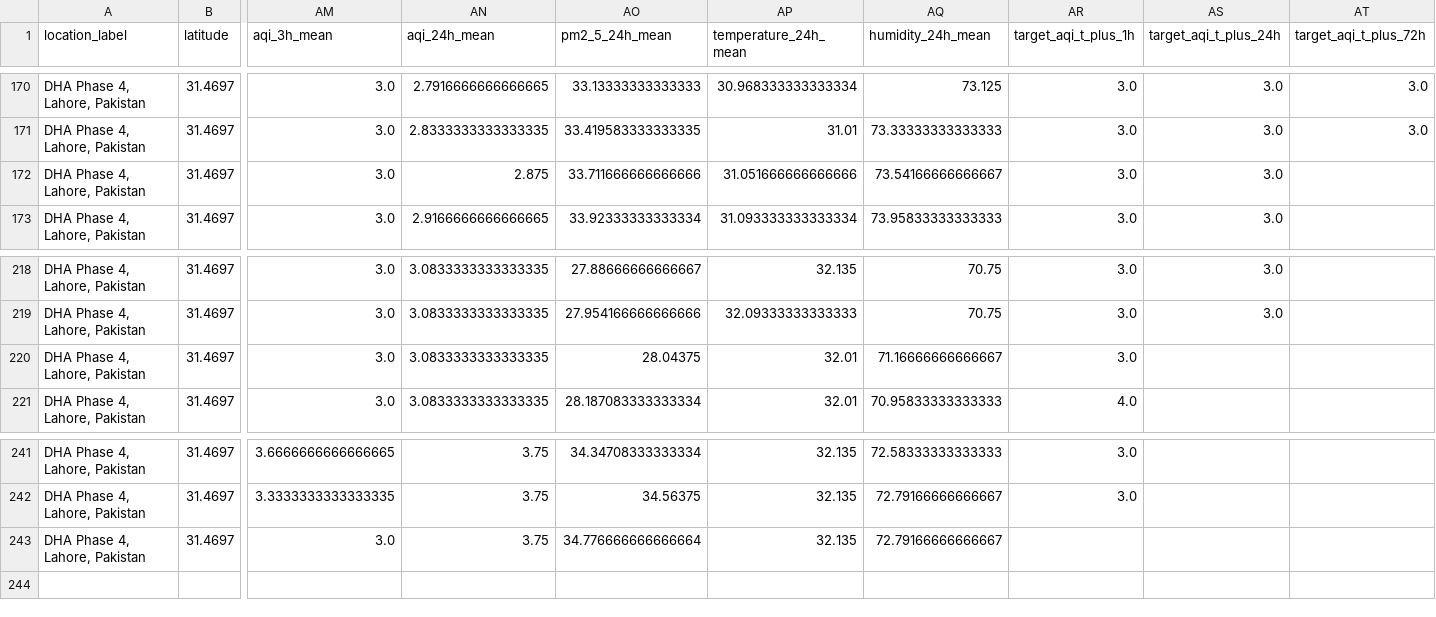
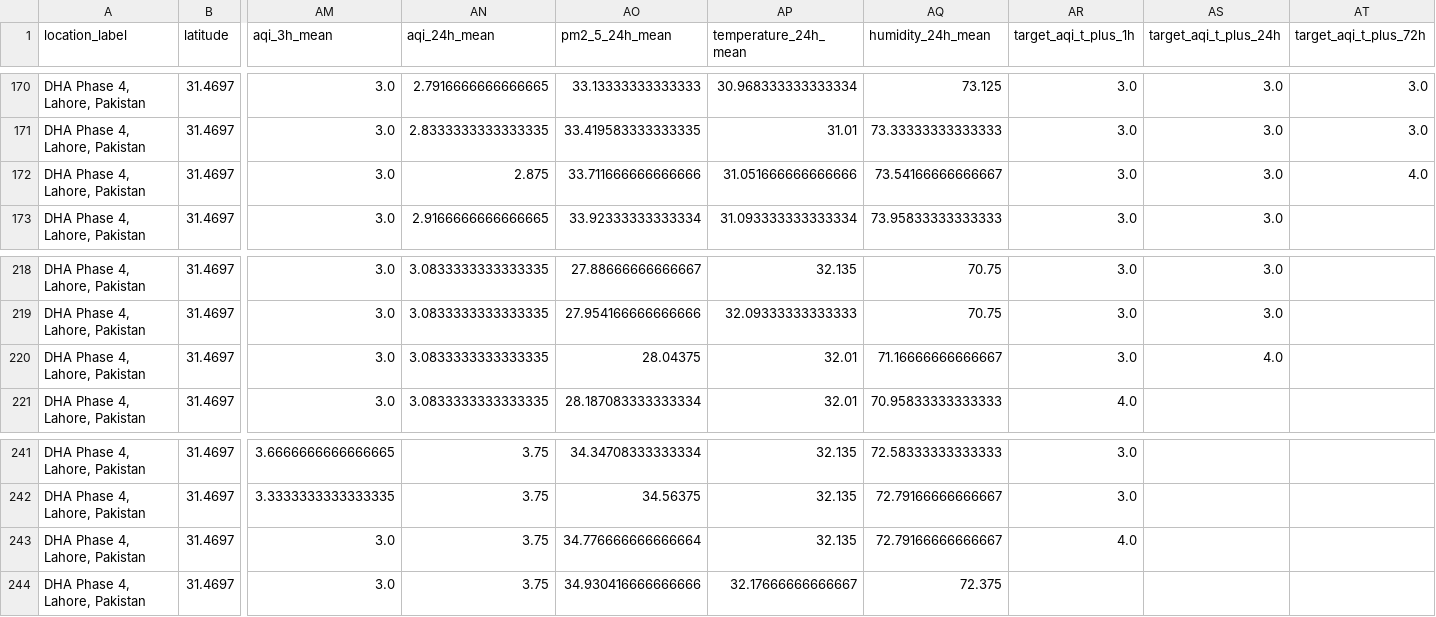
Before and after one commit to Syed-Muslim-19/AQI-Prediction-10Pearl, a CSV file: data/feature_store/aqi_feature_table.csv, drawn as a sheet; only a part is shown, gaps mark what is left out; rows hold the shown columns only; the diff names each change by its address in the sheet, - before the commit and + after, or states it on an @@ line.

```diff
--- a/data/feature_store/aqi_feature_table.csv
+++ b/data/feature_store/aqi_feature_table.csv
-AT172 (target_aqi_t_plus_72h): (empty)
+AT172 (target_aqi_t_plus_72h): 4.0
-AS220 (target_aqi_t_plus_24h): (empty)
+AS220 (target_aqi_t_plus_24h): 4.0
-AR243 (target_aqi_t_plus_1h): (empty)
+AR243 (target_aqi_t_plus_1h): 4.0
+row 244: DHA Phase 4, Lahore, Pakistan | 31.4697 | 3.0 | 3.75 | 34.930416666666666 | 32.17666666666667 | 72.375
```
Also changed, not shown: data/processed/feature_snapshot.csv.
